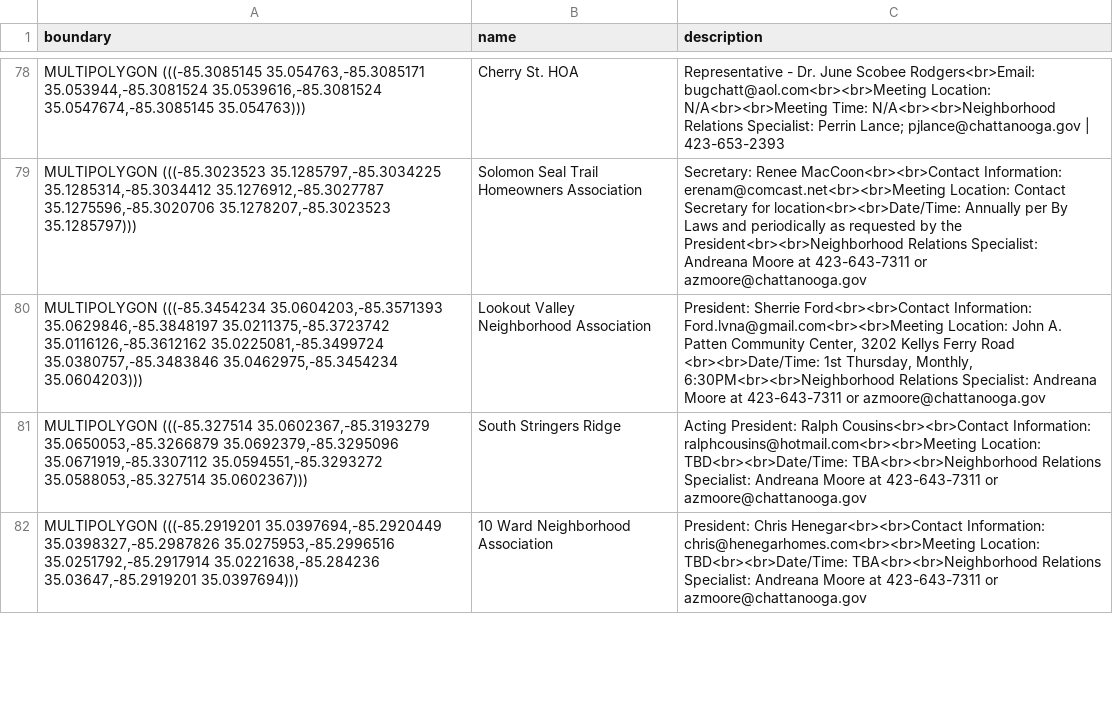
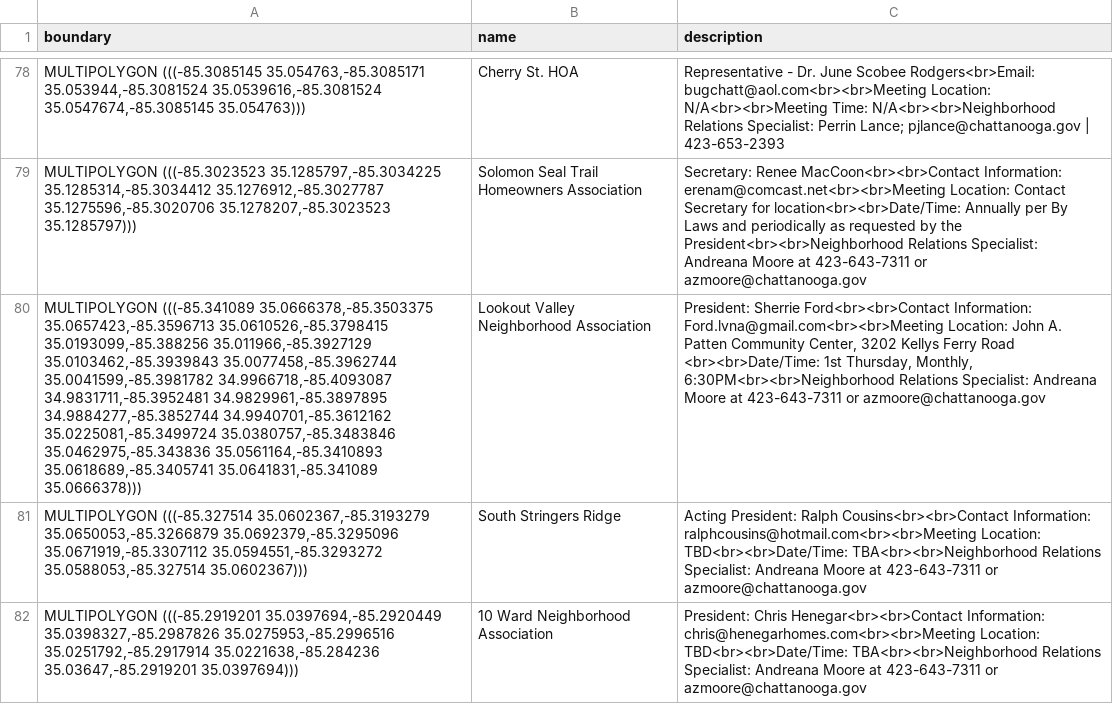
Before and after one commit to officeofperformancemanagement/neighborhood_association_boundaries, a CSV file: files/neighborhood_association_boundaries.csv, drawn as a sheet; only a part is shown, gaps mark what is left out; the diff names each change by its address in the sheet, - before the commit and + after, or states it on an @@ line.

```diff
--- a/files/neighborhood_association_boundaries.csv
+++ b/files/neighborhood_association_boundaries.csv
-A80 (boundary): MULTIPOLYGON (((-85.3454234 35.0604203,-85.3571393 35.0629846,-85.3848197 35.0211375,-85.3723742 35.0116126,-85.3612162 35.0225081,-85.3499724 35.0380757,-85.3483846 35.0462975,-85.3454234 35.0604203)))
+A80 (boundary): MULTIPOLYGON (((-85.341089 35.0666378,-85.3503375 35.0657423,-85.3596713 35.0610526,-85.3798415 35.0193099,-85.388256 35.011966,-85.3927129 35.0103462,-85.3939843 35.0077458,-85.3962744 35.0041599,-85.3981782 34.9966718,-85.4093087 34.9831711,-85.3952481 34.9829961,-85.3897895 34.9884277,-85.3852744 34.9940701,-85.3612162 35.0225081,-85.3499724 35.0380757,-85.3483846 35.0462975,-85.343836 35.0561164,-85.3410893 35.0618689,-85.3405741 35.0641831,-85.341089 35.0666378)))
```
